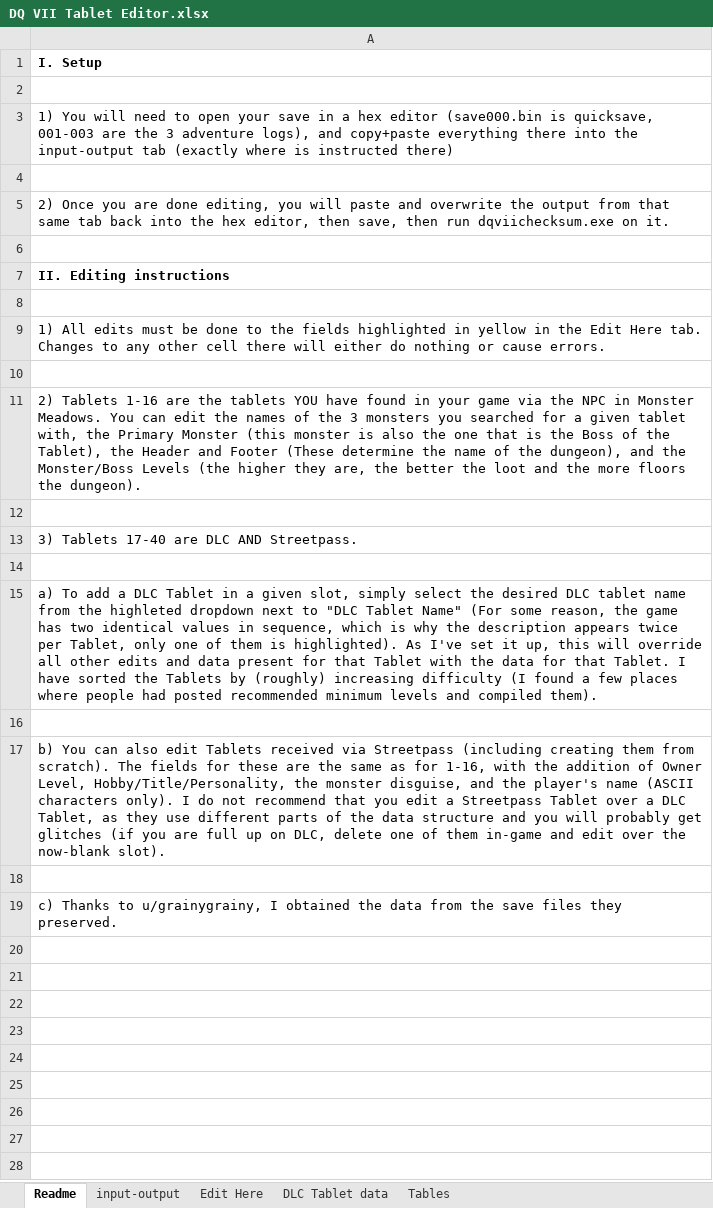
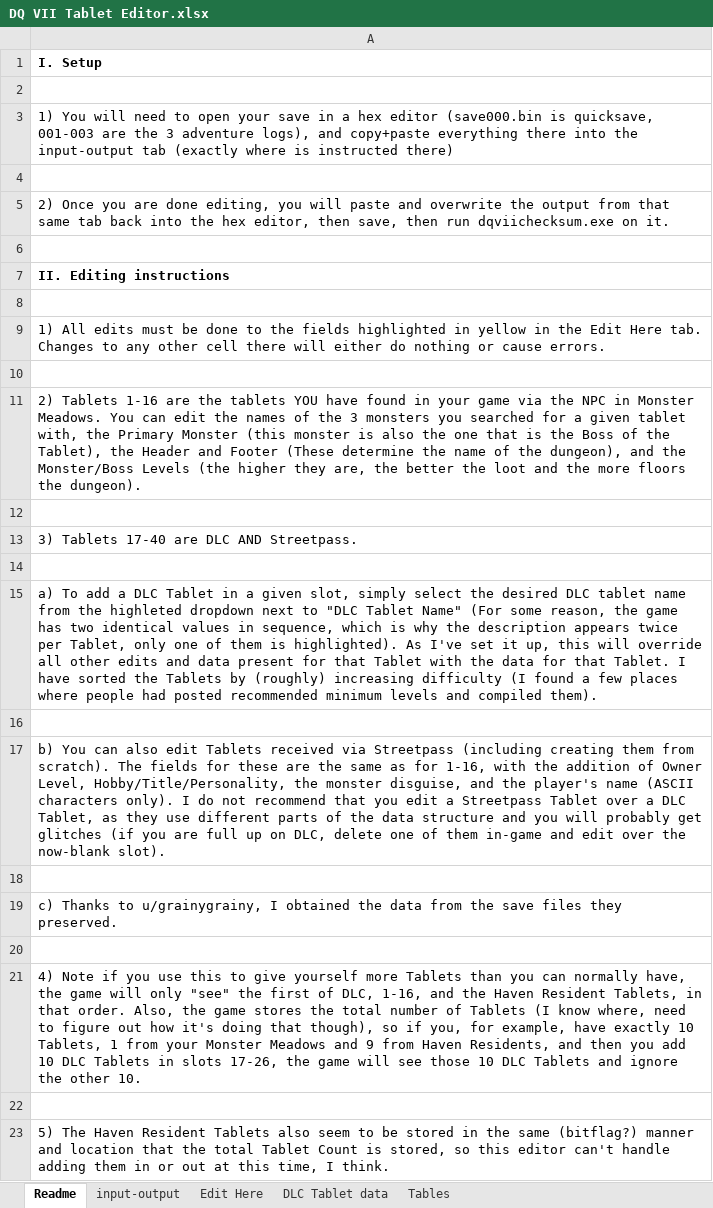
Before and after one commit to ABZB/DQ-VII-Tablet-Editor, an Excel workbook: output/DQ VII Tablet Editor.xlsx, sheet Readme, drawn as a sheet; values as stored, in another font and other column widths than the file's, no borders; the diff names each change by its address in the sheet, - before the commit and + after, or states it on an @@ line.

Commit message:
Update DQ VII Tablet Editor.xlsx

```diff
--- a/output/DQ VII Tablet Editor.xlsx (sheet Readme)
+++ b/output/DQ VII Tablet Editor.xlsx (sheet Readme)
+row 20: (empty)
+row 21: 4) Note if you use this to give yourself more Tablets than you can normally have, the game will only "see" the first of DLC, 1-16, and the Haven Resident Tablets, in that order. Also, the game stores the total number of Tablets (I know where, need to figure out how it's doing that though), so if you, for example, have exactly 10 Tablets, 1 from your Monster Meadows and 9 from Haven Residents, and then you add 10 DLC Tablets in slots 17-26, the game will see those 10 DLC Tablets and ignore the other 10.
+row 22: (empty)
+row 23: 5) The Haven Resident Tablets also seem to be stored in the same (bitflag?) manner and location that the total Tablet Count is stored, so this editor can't handle adding them in or out at this time, I think.
```
Also changed, not shown: sheet DLC Tablet data.
